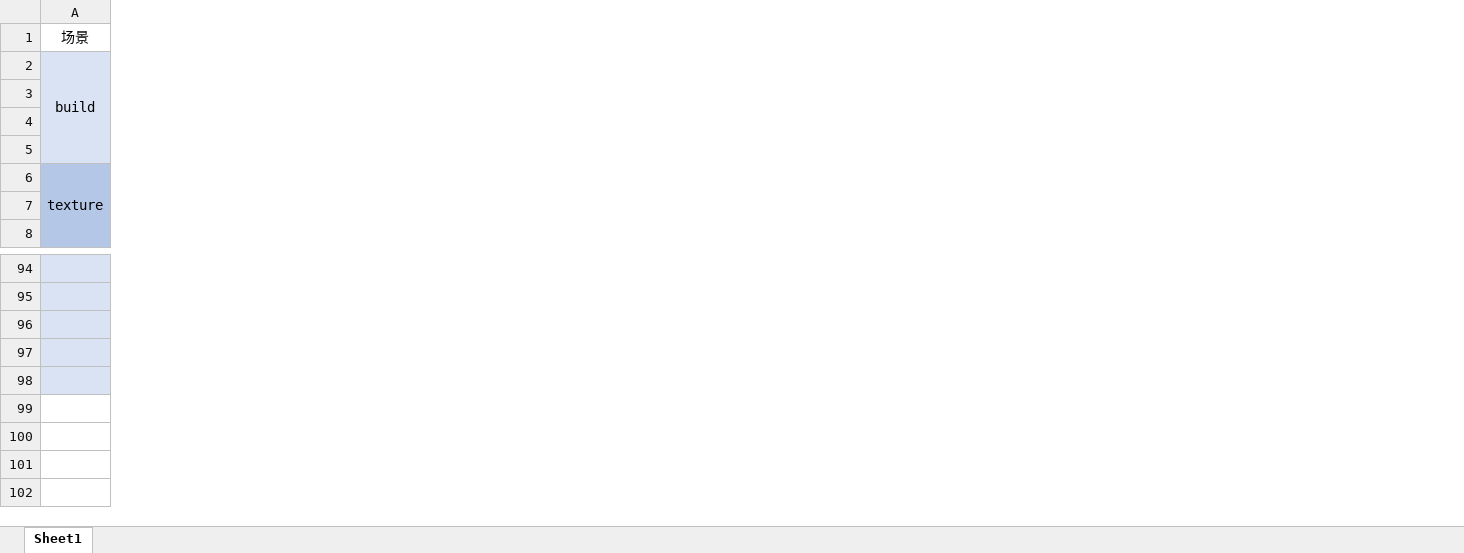
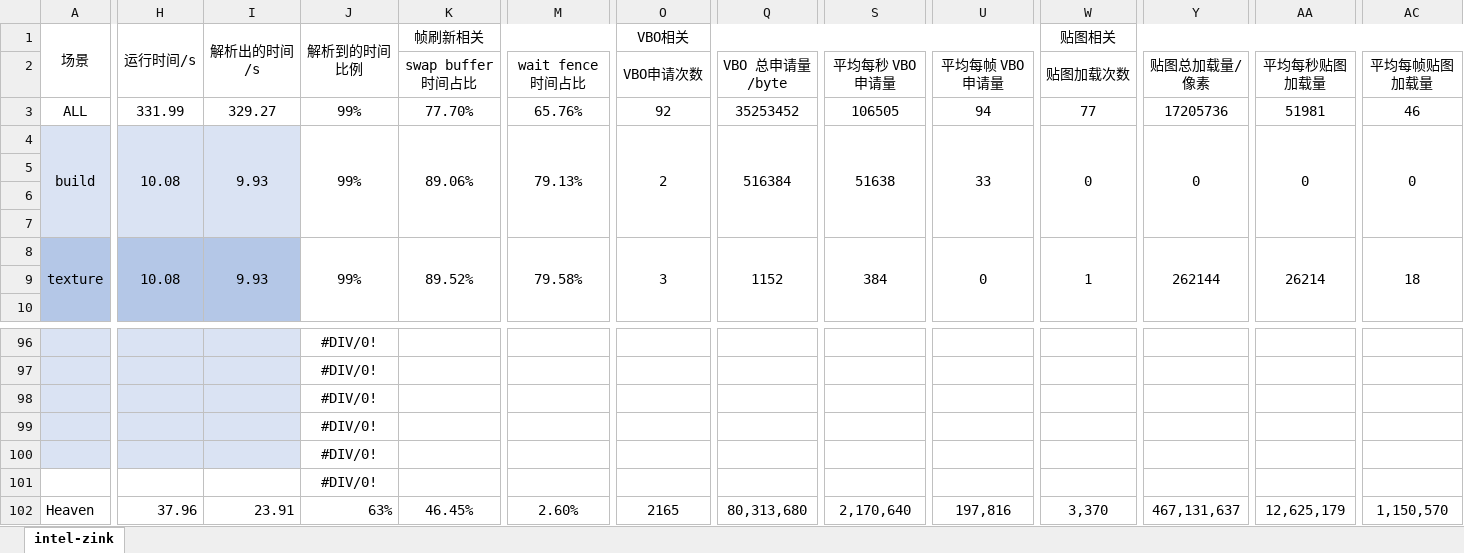
Before and after one commit to Riften/OpenGL-Notes, an Excel workbook: xlsx/glMark2用例分析及测试结果.xlsx, sheet intel-zink, drawn as a sheet; only a part is shown, gaps mark what is left out; values as stored, in another font and other column widths than the file's, no borders; addresses are those after the commit; rows hold the shown columns only; the diff covers the shown part only; the diff names each change by its address in the sheet, - before the commit and + after, or states it on an @@ line.

```diff
--- a/xlsx/glMark2用例分析及测试结果.xlsx (sheet intel-zink)
+++ b/xlsx/glMark2用例分析及测试结果.xlsx (sheet intel-zink)
-sheet tab: Sheet1
+sheet tab: intel-zink
+column H (运行时间/s), rows 4-8: 10.08 |  |  |  | 10.08
+column I (解析出的时间/s), rows 4-8: 9.93 |  |  |  | 9.93
+column J (解析到的时间比例), rows 4-8: 99% |  |  |  | 99%; rows 96-100: all #DIV/0!
+column K (帧刷新相关), rows 4-8: 89.06% |  |  |  | 89.52%
+column M, rows 4-8: 79.13% |  |  |  | 79.58%
+column O (VBO相关), rows 4-8: 2 |  |  |  | 3
+column Q, rows 4-8: 516384 |  |  |  | 1152
+column S, rows 4-8: 51638 |  |  |  | 384
+column U, rows 4-8: 33 |  |  |  | 0
+column W (贴图相关), rows 4-8: 0 |  |  |  | 1
+column Y, rows 4-8: 0 |  |  |  | 262144
+column AA, rows 4-8: 0 |  |  |  | 26214
+column AC, rows 4-8: 0 |  |  |  | 18
+A1:A2 merged
+row 2:  |  |  |  | swap buffer 时间占比 | wait fence 时间占比 | VBO申请次数 | VBO 总申请量/byte | 平均每秒 VBO 申请量 | 平均每帧 VBO 申请量 | 贴图加载次数 | 贴图总加载量/像素 | 平均每秒贴图加载量 | 平均每帧贴图加载量
+row 3: ALL | 331.99 | 329.27 | 99% | 77.70% | 65.76% | 92 | 35253452 | 106505 | 94 | 77 | 17205736 | 51981 | 46
+row 101:  |  |  | #DIV/0!
+row 102: Heaven | 37.96 | 23.91 | 63% | 46.45% | 2.60% | 2165 | 80,313,680 | 2,170,640 | 197,816 | 3,370 | 467,131,637 | 12,625,179 | 1,150,570
```
Also changed, not shown: 11 added columns, 1 removed column, cell formats and merged cells elsewhere in this sheet, xlsx/1.8优化前后跑分对比.xlsx, 5 other files.
